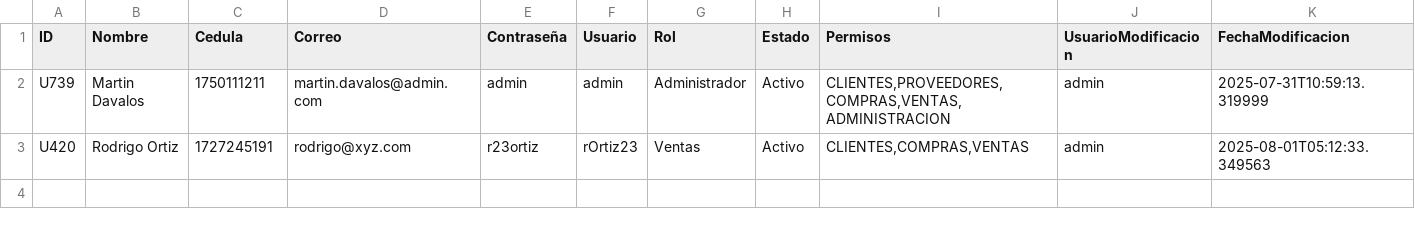
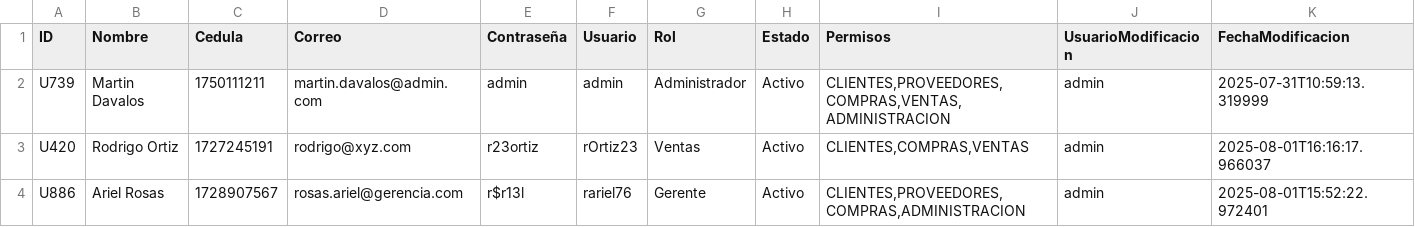
Before and after one commit to AlexanderRosas/SGEF_PetalEX_V_09, a CSV file: data/usuarios.csv, drawn as a sheet.

Commit message:
corrected nombre de usuario duplication

```diff
--- a/data/usuarios.csv
+++ b/data/usuarios.csv
@@ -2,2 +2,3 @@ ID;Nombre;Cedula;Correo;Contraseña;Usuario;Rol;Estado;Permisos;UsuarioModificac
 U739;Martin Davalos;1750111211;martin.davalos@admin.com;admin;admin;Administrador;Activo;CLIENTES,PROVEEDORES,COMPRAS,VENTAS,ADMINISTRACION;admin;2025-07-31T10:59:13.319999
-U420;Rodrigo Ortiz;1727245191;rodrigo@xyz.com;r23ortiz;rOrtiz23;Ventas;Activo;CLIENTES,COMPRAS,VENTAS;admin;2025-08-01T05:12:33.349563
+U420;Rodrigo Ortiz;1727245191;rodrigo@xyz.com;r23ortiz;rOrtiz23;Ventas;Activo;CLIENTES,COMPRAS,VENTAS;admin;2025-08-01T16:16:17.966037
+U886;Ariel Rosas;1728907567;rosas.ariel@gerencia.com;r$r13l;rariel76;Gerente;Activo;CLIENTES,PROVEEDORES,COMPRAS,ADMINISTRACION;admin;2025-08-01T15:52:22.972401
```
Also changed, not shown: 3 other files.
